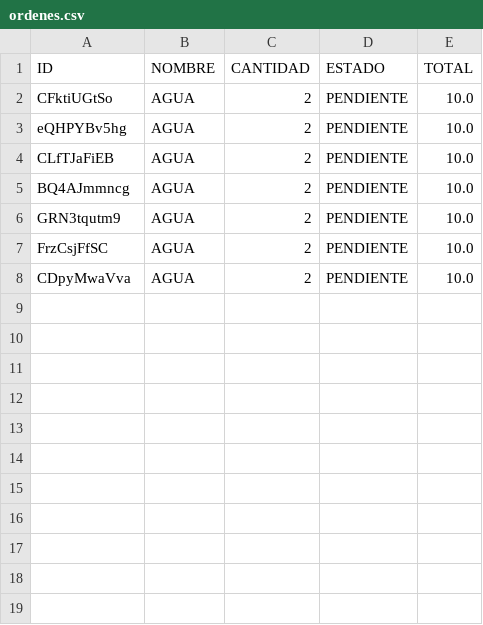
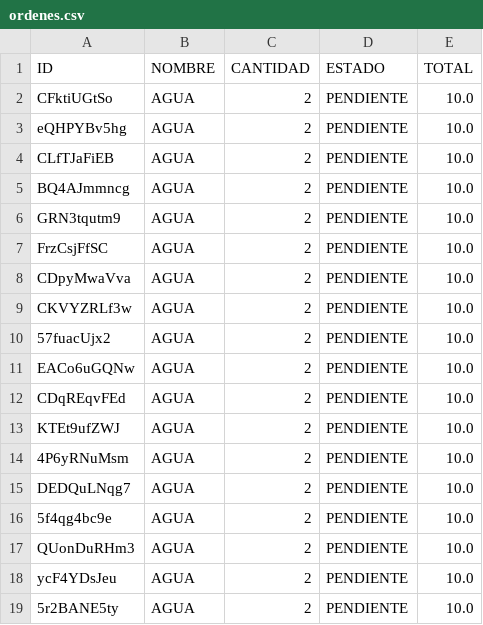
Before and after one commit to sriveraufm/Proyecto-Estructura-de-Datos, a CSV file: ordenes.csv, drawn as a sheet.

```diff
--- a/ordenes.csv
+++ b/ordenes.csv
@@ -8 +8,12 @@ FrzCsjFfSC,AGUA,2,PENDIENTE,10.0
 CDpyMwaVva,AGUA,2,PENDIENTE,10.0
+CKVYZRLf3w,AGUA,2,PENDIENTE,10.0
+57fuacUjx2,AGUA,2,PENDIENTE,10.0
+EACo6uGQNw,AGUA,2,PENDIENTE,10.0
+CDqREqvFEd,AGUA,2,PENDIENTE,10.0
+KTEt9ufZWJ,AGUA,2,PENDIENTE,10.0
+4P6yRNuMsm,AGUA,2,PENDIENTE,10.0
+DEDQuLNqg7,AGUA,2,PENDIENTE,10.0
+5f4qg4bc9e,AGUA,2,PENDIENTE,10.0
+QUonDuRHm3,AGUA,2,PENDIENTE,10.0
+ycF4YDsJeu,AGUA,2,PENDIENTE,10.0
+5r2BANE5ty,AGUA,2,PENDIENTE,10.0
```
Also changed, not shown: 5 other files.
